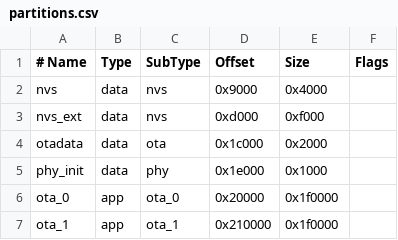
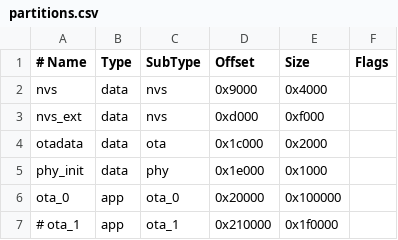
Before and after one commit to bryal/phonoscule, a CSV file: micro/partitions.csv, drawn as a sheet.

```diff
--- a/micro/partitions.csv
+++ b/micro/partitions.csv
@@ -5,3 +5,3 @@ otadata,  data, ota,      0x1c000,   0x2000,
 phy_init, data, phy,      0x1e000,   0x1000,
-ota_0,    app,  ota_0,    0x20000, 0x1f0000,
-ota_1,    app,  ota_1,   0x210000, 0x1f0000,
+ota_0,    app,  ota_0,    0x20000, 0x100000,
+# ota_1,    app,  ota_1,   0x210000, 0x1f0000,
```
Also changed, not shown: 3 other files.
